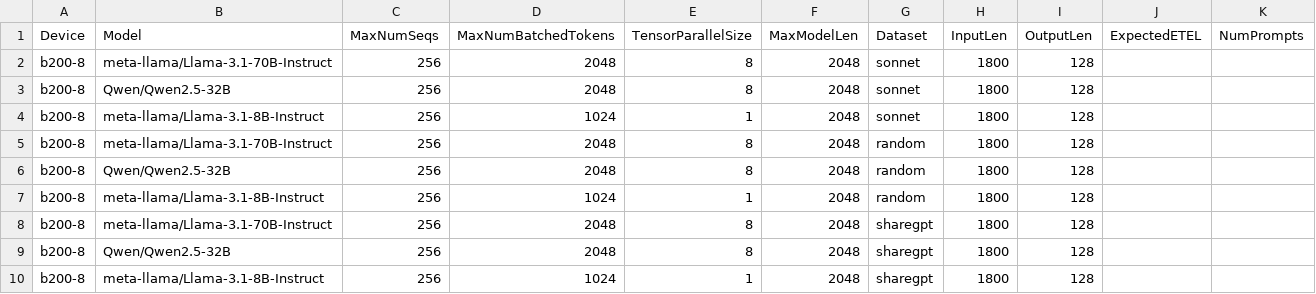
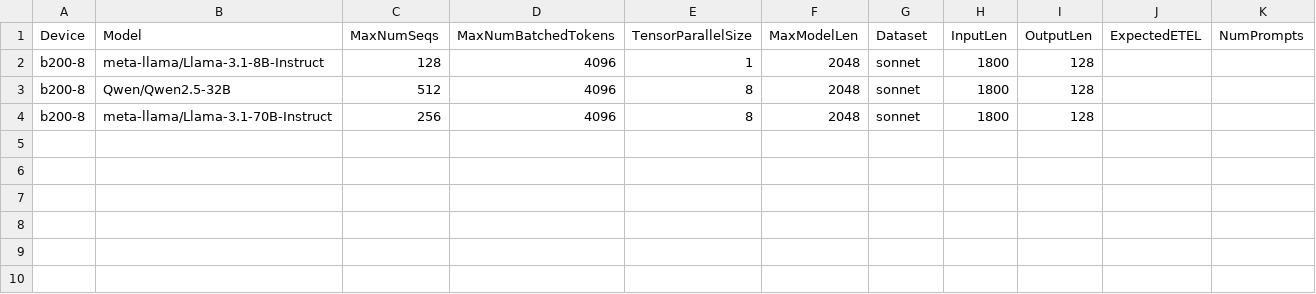
Before and after one commit to xiyuxie/bm-infra, a CSV file: cases/adhoc/b200_test.csv, drawn as a sheet.

```diff
--- a/cases/adhoc/b200_test.csv
+++ b/cases/adhoc/b200_test.csv
@@ -1,10 +1,4 @@
 Device,Model,MaxNumSeqs,MaxNumBatchedTokens,TensorParallelSize,MaxModelLen,Dataset,InputLen,OutputLen,ExpectedETEL,NumPrompts
-b200-8,meta-llama/Llama-3.1-70B-Instruct,256,2048,8,2048,sonnet,1800,128,,
-b200-8,Qwen/Qwen2.5-32B,256,2048,8,2048,sonnet,1800,128,,
-b200-8,meta-llama/Llama-3.1-8B-Instruct,256,1024,1,2048,sonnet,1800,128,,
-b200-8,meta-llama/Llama-3.1-70B-Instruct,256,2048,8,2048,random,1800,128,,
-b200-8,Qwen/Qwen2.5-32B,256,2048,8,2048,random,1800,128,,
-b200-8,meta-llama/Llama-3.1-8B-Instruct,256,1024,1,2048,random,1800,128,,
-b200-8,meta-llama/Llama-3.1-70B-Instruct,256,2048,8,2048,sharegpt,1800,128,,
-b200-8,Qwen/Qwen2.5-32B,256,2048,8,2048,sharegpt,1800,128,,
-b200-8,meta-llama/Llama-3.1-8B-Instruct,256,1024,1,2048,sharegpt,1800,128,,
+b200-8,meta-llama/Llama-3.1-8B-Instruct,128,4096,1,2048,sonnet,1800,128,,
+b200-8,Qwen/Qwen2.5-32B,512,4096,8,2048,sonnet,1800,128,,
+b200-8,meta-llama/Llama-3.1-70B-Instruct,256,4096,8,2048,sonnet,1800,128,,
```
Also changed, not shown: 2 other files.
